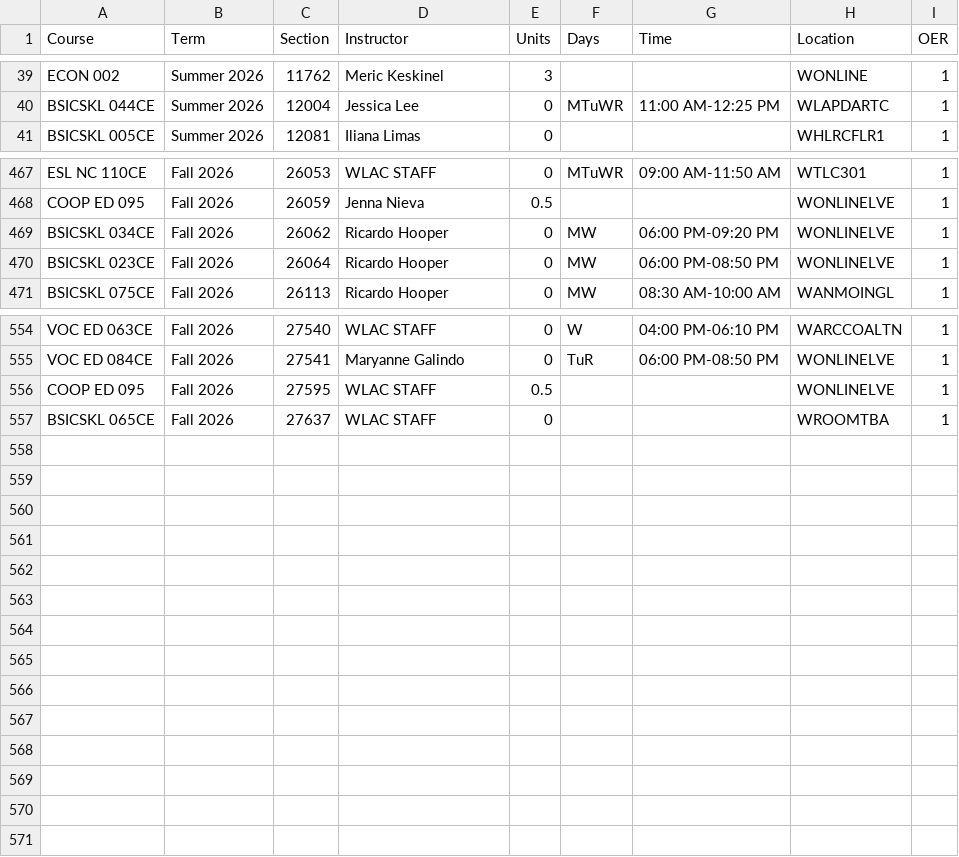
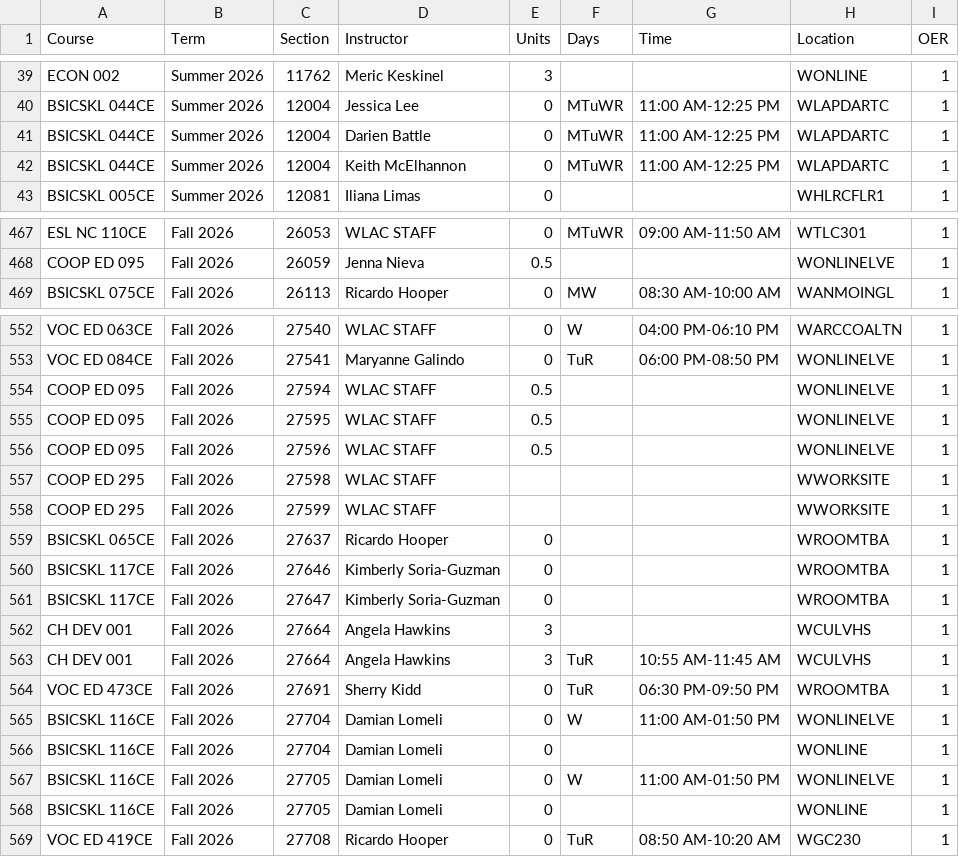
Before and after one commit to West-Los-Angeles-College/ztc, a CSV file: ztc_live.csv, drawn as a sheet; only a part is shown, gaps mark what is left out; the diff covers the shown part only.

Commit message:
Daily Commit -- 2026-08-06

```diff
--- a/ztc_live.csv
+++ b/ztc_live.csv
@@ -40,2 +40,4 @@
 "BSICSKL 044CE","Summer 2026",12004,"Jessica Lee",0,"MTuWR","11:00 AM-12:25 PM","WLAPDARTC",1
+"BSICSKL 044CE","Summer 2026",12004,"Darien Battle",0,"MTuWR","11:00 AM-12:25 PM","WLAPDARTC",1
+"BSICSKL 044CE","Summer 2026",12004,"Keith McElhannon",0,"MTuWR","11:00 AM-12:25 PM","WLAPDARTC",1
 "BSICSKL 005CE","Summer 2026",12081,"Iliana Limas",0,"",,"WHLRCFLR1",1
@@ -468,4 +468,2 @@
 "COOP ED 095","Fall 2026",26059,"Jenna Nieva",0.5,"",,"WONLINELVE",1
-"BSICSKL 034CE","Fall 2026",26062,"Ricardo Hooper",0,"MW","06:00 PM-09:20 PM","WONLINELVE",1
-"BSICSKL 023CE","Fall 2026",26064,"Ricardo Hooper",0,"MW","06:00 PM-08:50 PM","WONLINELVE",1
 "BSICSKL 075CE","Fall 2026",26113,"Ricardo Hooper",0,"MW","08:30 AM-10:00 AM","WANMOINGL",1
@@ -555,3 +553,17 @@
 "VOC ED 084CE","Fall 2026",27541,"Maryanne Galindo",0,"TuR","06:00 PM-08:50 PM","WONLINELVE",1
+"COOP ED 095","Fall 2026",27594,"WLAC STAFF",0.5,"",,"WONLINELVE",1
 "COOP ED 095","Fall 2026",27595,"WLAC STAFF",0.5,"",,"WONLINELVE",1
-"BSICSKL 065CE","Fall 2026",27637,"WLAC STAFF",0,"",,"WROOMTBA",1
+"COOP ED 095","Fall 2026",27596,"WLAC STAFF",0.5,"",,"WONLINELVE",1
+"COOP ED 295","Fall 2026",27598,"WLAC STAFF",,"",,"WWORKSITE",1
+"COOP ED 295","Fall 2026",27599,"WLAC STAFF",,"",,"WWORKSITE",1
+"BSICSKL 065CE","Fall 2026",27637,"Ricardo Hooper",0,"",,"WROOMTBA",1
+"BSICSKL 117CE","Fall 2026",27646,"Kimberly Soria-Guzman",0,"",,"WROOMTBA",1
+"BSICSKL 117CE","Fall 2026",27647,"Kimberly Soria-Guzman",0,"",,"WROOMTBA",1
+"CH DEV 001","Fall 2026",27664,"Angela Hawkins",3,"",,"WCULVHS",1
+"CH DEV 001","Fall 2026",27664,"Angela Hawkins",3,"TuR","10:55 AM-11:45 AM","WCULVHS",1
+"VOC ED 473CE","Fall 2026",27691,"Sherry Kidd",0,"TuR","06:30 PM-09:50 PM","WROOMTBA",1
+"BSICSKL 116CE","Fall 2026",27704,"Damian Lomeli",0,"W","11:00 AM-01:50 PM","WONLINELVE",1
+"BSICSKL 116CE","Fall 2026",27704,"Damian Lomeli",0,"",,"WONLINE",1
+"BSICSKL 116CE","Fall 2026",27705,"Damian Lomeli",0,"W","11:00 AM-01:50 PM","WONLINELVE",1
+"BSICSKL 116CE","Fall 2026",27705,"Damian Lomeli",0,"",,"WONLINE",1
+"VOC ED 419CE","Fall 2026",27708,"Ricardo Hooper",0,"TuR","08:50 AM-10:20 AM","WGC230",1
```
Also changed, not shown: 2 removed rows and 8 edited cells elsewhere in this file.
